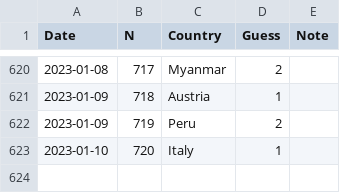
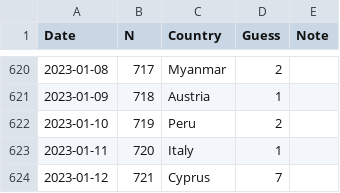
Before and after one commit to spkaluzny/mydata, a CSV file: data/worldle.csv, drawn as a sheet; only a part is shown, gaps mark what is left out.

Commit message:
Added new observation

```diff
--- a/data/worldle.csv
+++ b/data/worldle.csv
@@ -621,3 +621,4 @@ Date,N,Country,Guess,Note
 2023-01-09,718,Austria,1
-2023-01-09,719,Peru,2
-2023-01-10,720,Italy,1
+2023-01-10,719,Peru,2
+2023-01-11,720,Italy,1
+2023-01-12,721,Cyprus,7
```
